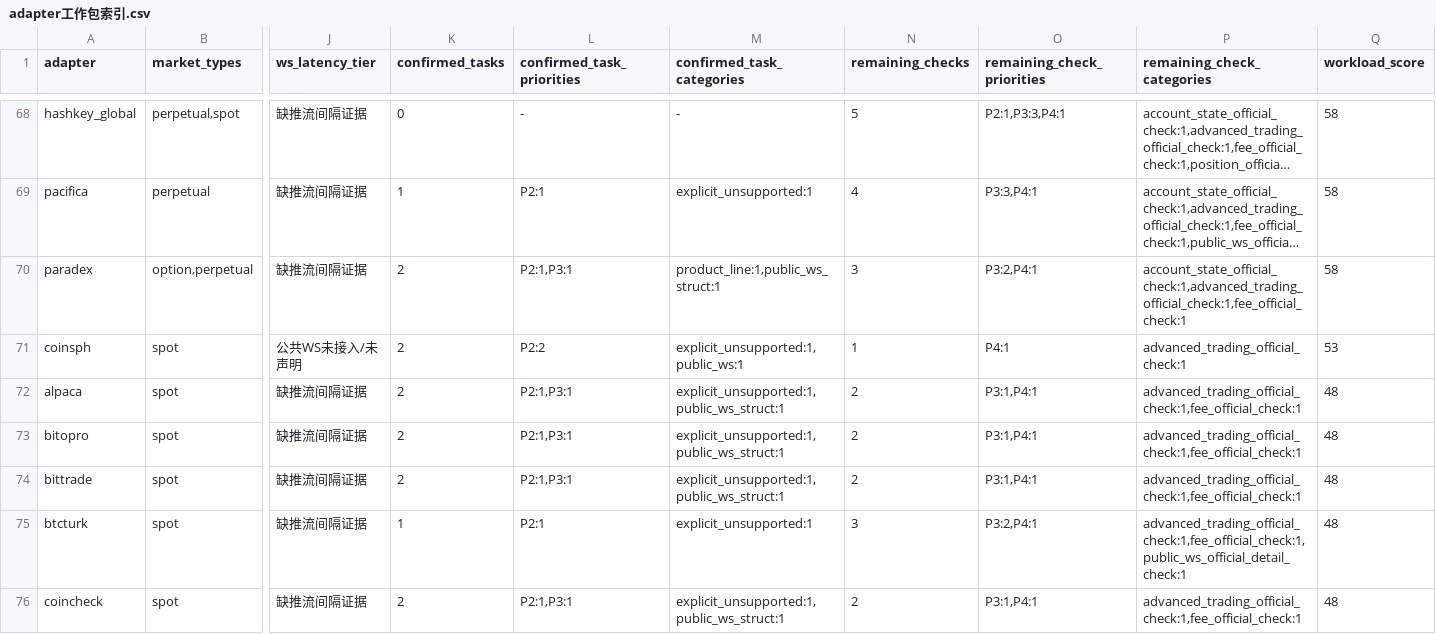
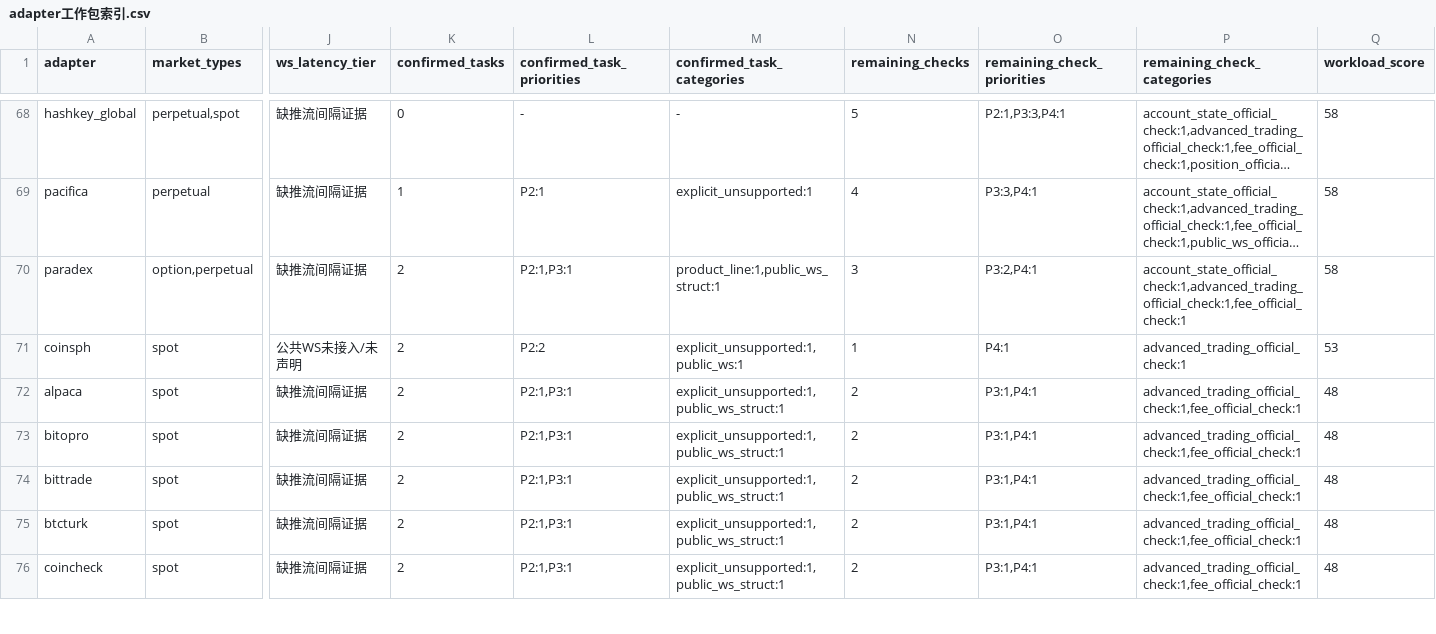
Before and after one commit to zhuco/rustcta, a CSV file: docs/交易所网关/adapter工作包索引.csv, drawn as a sheet; only a part is shown, gaps mark what is left out; long unchanged cells end in …; the diff covers the shown part only; the diff names each change by its address in the sheet, - before the commit and + after, or states it on an @@ line.

```diff
--- a/docs/交易所网关/adapter工作包索引.csv
+++ b/docs/交易所网关/adapter工作包索引.csv
-K75 (confirmed_tasks): 1
+K75 (confirmed_tasks): 2
-L75 (confirmed_task_priorities): P2:1
+L75 (confirmed_task_priorities): P2:1,P3:1
-M75 (confirmed_task_categories): explicit_unsupported:1
+M75 (confirmed_task_categories): explicit_unsupported:1,public_ws_struct:1
-N75 (remaining_checks): 3
+N75 (remaining_checks): 2
-O75 (remaining_check_priorities): P3:2,P4:1
+O75 (remaining_check_priorities): P3:1,P4:1
-P75 (remaining_check_categories): advanced_trading_official_check:1,fee_official_check:1,public_ws_official_detail_check:1
+P75 (remaining_check_categories): advanced_trading_official_check:1,fee_official_check:1
```
Also changed, not shown: 1 added row, 1 removed row and 84 edited cells elsewhere in this file, docs/交易所网关/交易所功能盘点矩阵.csv, docs/交易所网关/剩余官方核验队列.csv, 35 other files.
